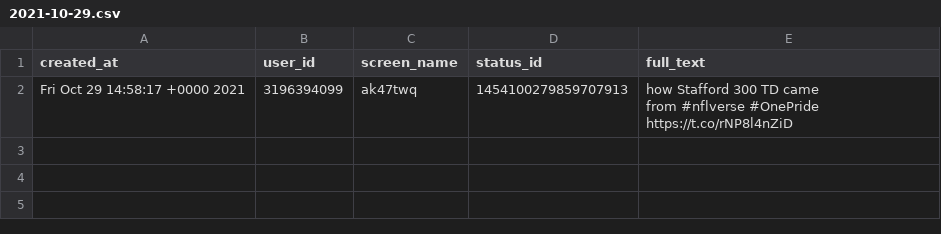
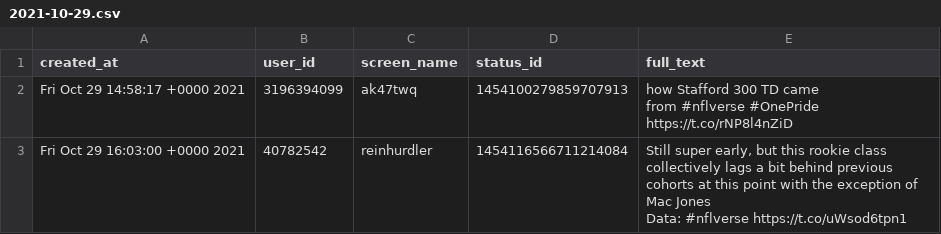
Before and after one commit to nflverse/nflversetweets, a CSV file: data/2021-10-29.csv, drawn as a sheet; ↵ is a line break in a cell; the diff names each change by its address in the sheet, - before the commit and + after, or states it on an @@ line.

```diff
--- a/data/2021-10-29.csv
+++ b/data/2021-10-29.csv
+row 3: Fri Oct 29 16:03:00 +0000 2021 | 40782542 | reinhurdler | 1454116566711214084 | Still super early, but this rookie class collectively lags a bit behind previous cohorts at this point with the exception of Mac Jones ↵ Data: #nflverse https://t.co/uWsod6tpn1
```
Also changed, not shown: 1 other file.
